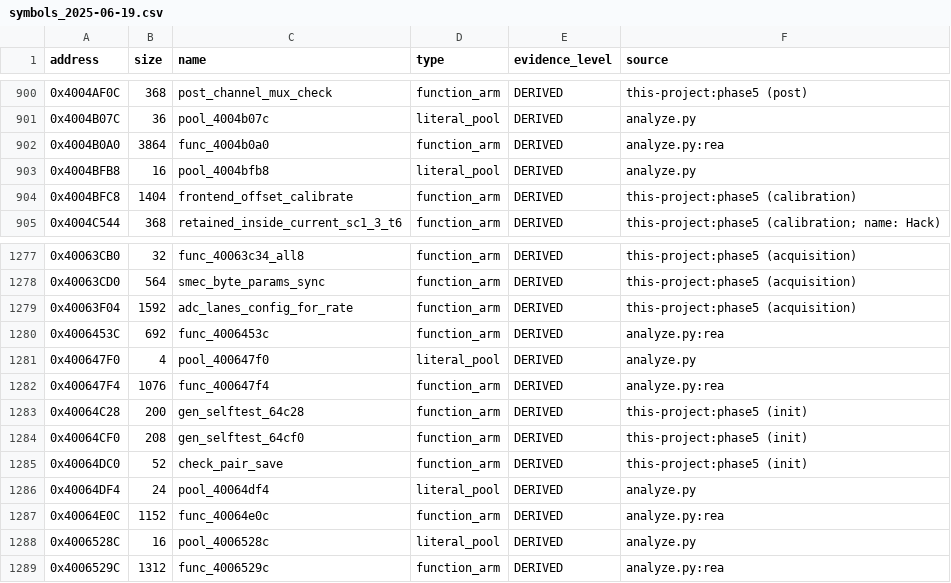
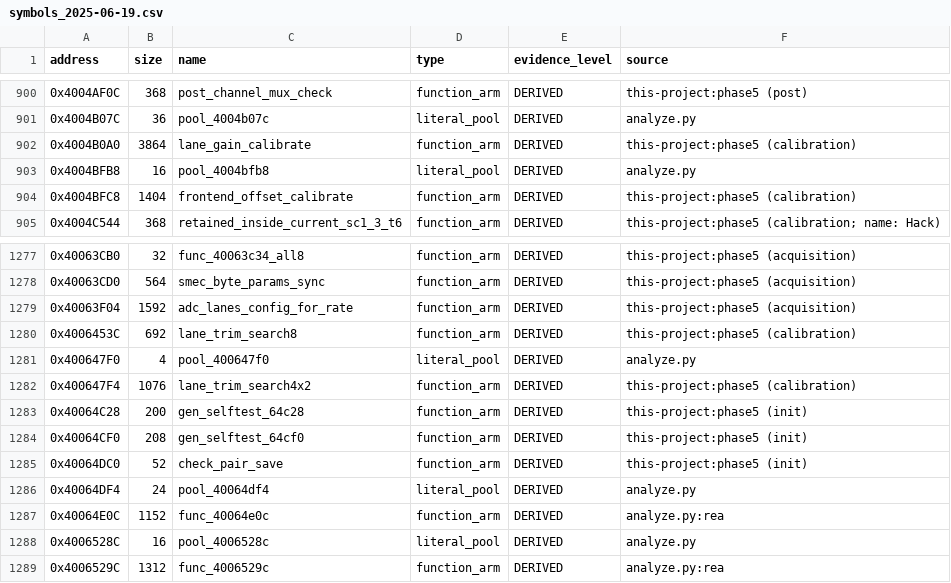
Before and after one commit to dev-marcos/dpos350p-decomp, a CSV file: symbols/symbols_2025-06-19.csv, drawn as a sheet; only a part is shown, gaps mark what is left out.

```diff
--- a/symbols/symbols_2025-06-19.csv
+++ b/symbols/symbols_2025-06-19.csv
@@ -901,3 +901,3 @@ address,size,name,type,evidence_level,source
 0x4004B07C,36,pool_4004b07c,literal_pool,DERIVED,analyze.py
-0x4004B0A0,3864,func_4004b0a0,function_arm,DERIVED,analyze.py:rea
+0x4004B0A0,3864,lane_gain_calibrate,function_arm,DERIVED,this-project:phase5 (calibration)
 0x4004BFB8,16,pool_4004bfb8,literal_pool,DERIVED,analyze.py
@@ -1279,5 +1279,5 @@ address,size,name,type,evidence_level,source
 0x40063F04,1592,adc_lanes_config_for_rate,function_arm,DERIVED,this-project:phase5 (acquisition)
-0x4006453C,692,func_4006453c,function_arm,DERIVED,analyze.py:rea
+0x4006453C,692,lane_trim_search8,function_arm,DERIVED,this-project:phase5 (calibration)
 0x400647F0,4,pool_400647f0,literal_pool,DERIVED,analyze.py
-0x400647F4,1076,func_400647f4,function_arm,DERIVED,analyze.py:rea
+0x400647F4,1076,lane_trim_search4x2,function_arm,DERIVED,this-project:phase5 (calibration)
 0x40064C28,200,gen_selftest_64c28,function_arm,DERIVED,this-project:phase5 (init)
```
Also changed, not shown: symbols/manual.csv, 16 other files.
